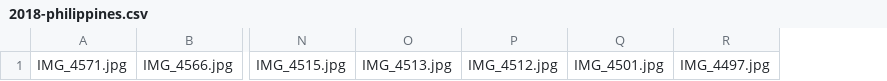
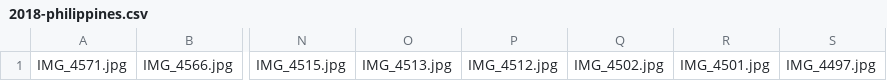
Before and after one commit to DjThossi/sebastianthoss.de, a CSV file: source/_includes/imageData/2018-philippines.csv, drawn as a sheet; only a part is shown, gaps mark what is left out; the diff names each change by its address in the sheet, - before the commit and + after, or states it on an @@ line.

```diff
--- a/source/_includes/imageData/2018-philippines.csv
+++ b/source/_includes/imageData/2018-philippines.csv
+column Q, row 1: IMG_4502.jpg
```
Also changed, not shown: 9 other files.
